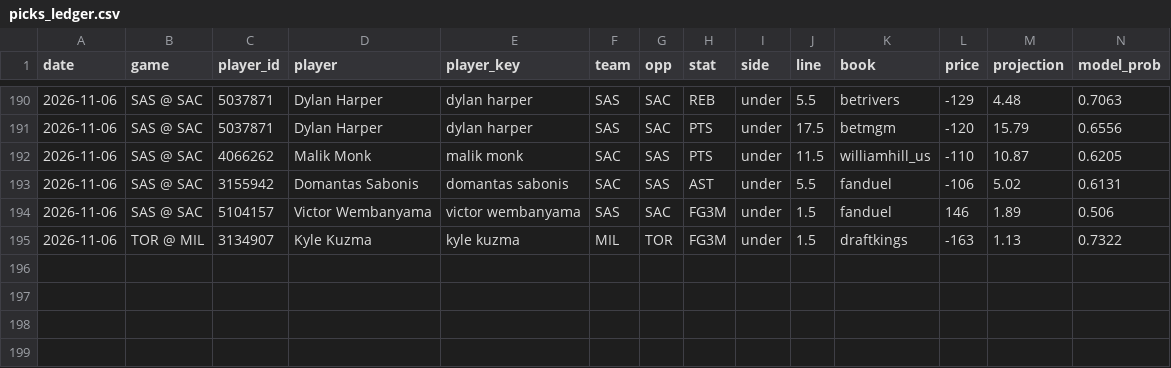
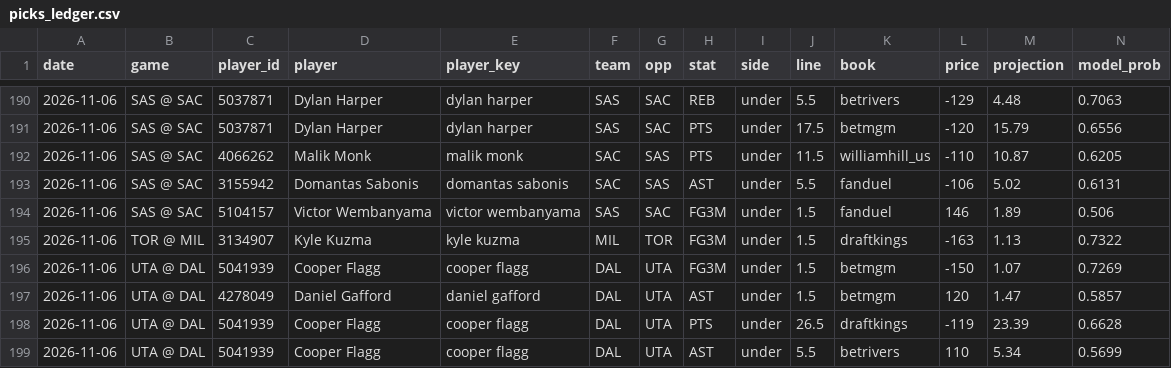
Before and after one commit to KyShiesty919/NBA-Props, a CSV file: data/picks_ledger.csv, drawn as a sheet; only a part is shown, gaps mark what is left out; rows hold the shown columns only; the diff names each change by its address in the sheet, - before the commit and + after, or states it on an @@ line.

```diff
--- a/data/picks_ledger.csv
+++ b/data/picks_ledger.csv
+row 196: 2026-11-06 | UTA @ DAL | 5041939 | Cooper Flagg | cooper flagg | DAL | UTA | FG3M | under | 1.5 | betmgm | -150 | 1.07 | 0.7269
+row 197: 2026-11-06 | UTA @ DAL | 4278049 | Daniel Gafford | daniel gafford | DAL | UTA | AST | under | 1.5 | betmgm | 120 | 1.47 | 0.5857
+row 198: 2026-11-06 | UTA @ DAL | 5041939 | Cooper Flagg | cooper flagg | DAL | UTA | PTS | under | 26.5 | draftkings | -119 | 23.39 | 0.6628
+row 199: 2026-11-06 | UTA @ DAL | 5041939 | Cooper Flagg | cooper flagg | DAL | UTA | AST | under | 5.5 | betrivers | 110 | 5.34 | 0.5699
```
Also changed, not shown: data/gamelogs_2026-27.csv, data/injuries_latest.csv, 2 other files.
